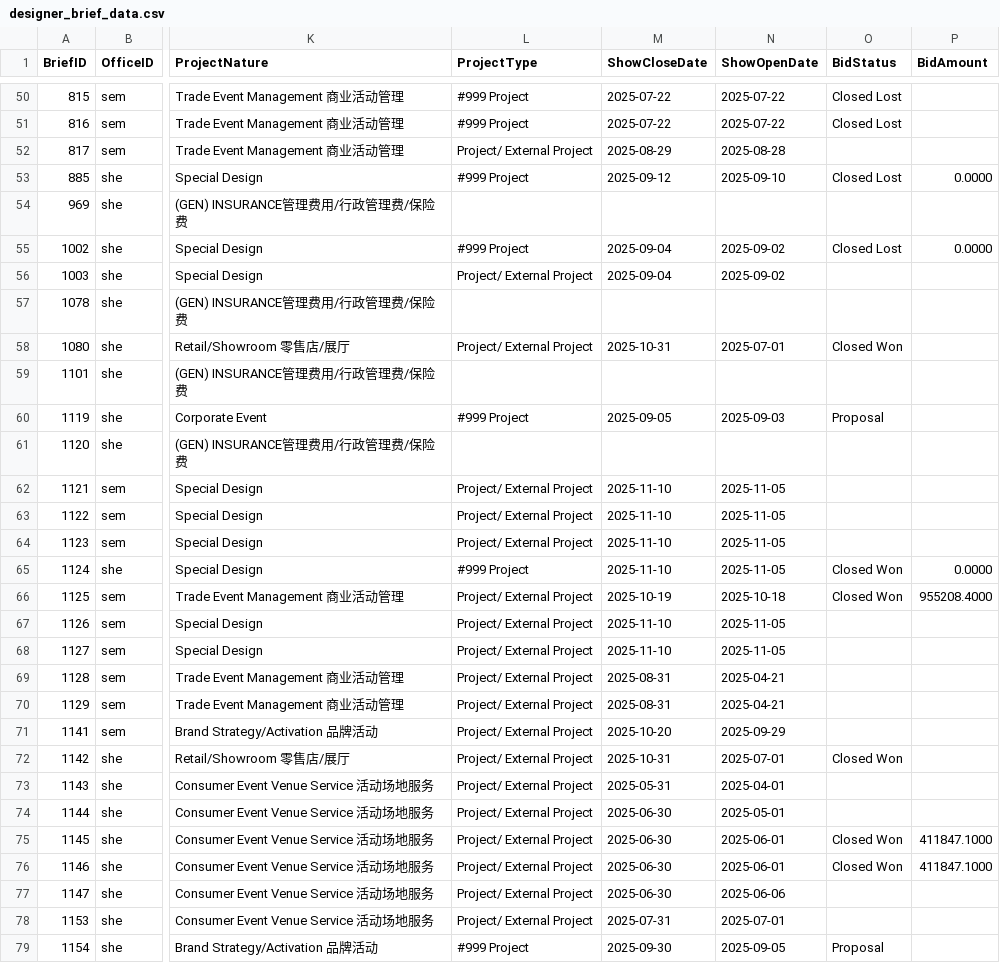
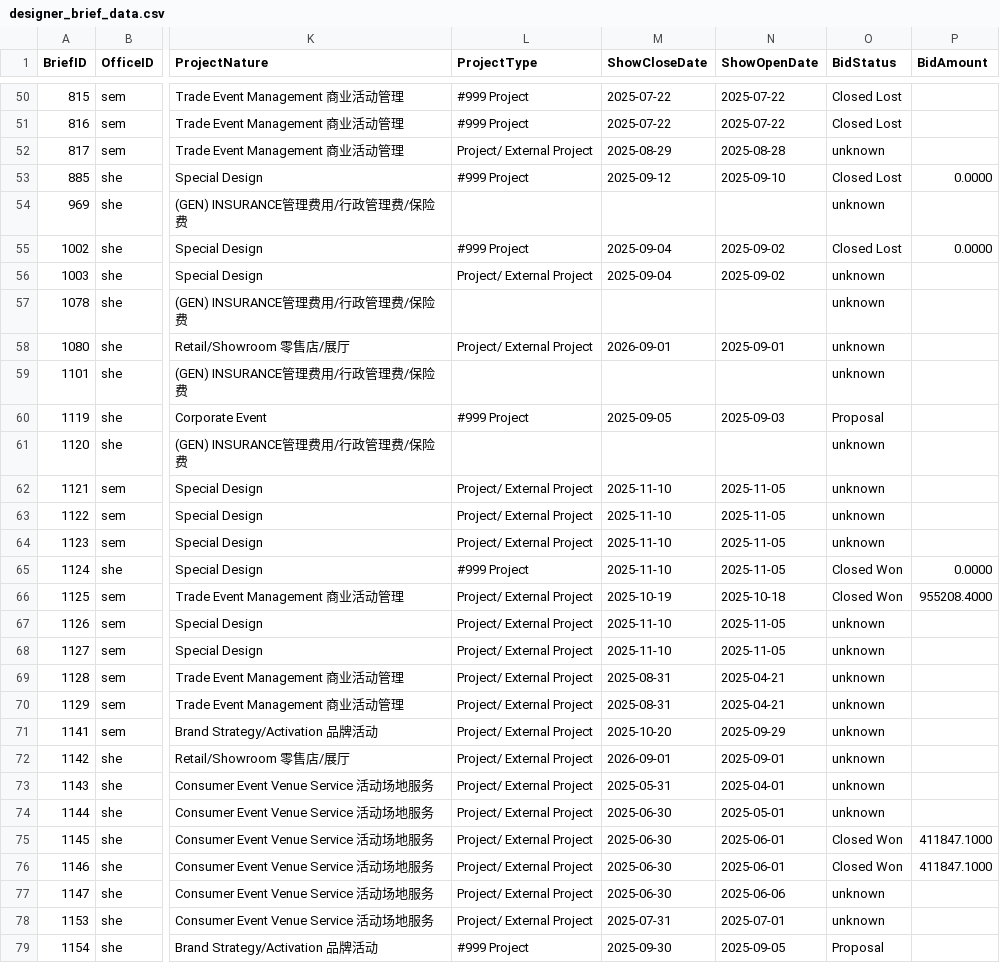
Before and after one commit to zqyemily/StreamlitDashboard, a CSV file: data/designer_brief_data.csv, drawn as a sheet; only a part is shown, gaps mark what is left out; the diff covers the shown part only; the diff names each change by its address in the sheet, - before the commit and + after, or states it on an @@ line.

```diff
--- a/data/designer_brief_data.csv
+++ b/data/designer_brief_data.csv
-O52 (BidStatus): (empty)
+O52 (BidStatus): unknown
-O54 (BidStatus): (empty)
+O54 (BidStatus): unknown
-O56:O57 (BidStatus): (empty)
+O56:O57 (BidStatus): unknown
-M58 (ShowCloseDate): 2025-10-31
+M58 (ShowCloseDate): 2026-09-01
-N58 (ShowOpenDate): 2025-07-01
+N58 (ShowOpenDate): 2025-09-01
-O58 (BidStatus): Closed Won
+O58 (BidStatus): unknown
-O59 (BidStatus): (empty)
+O59 (BidStatus): unknown
-O61:O64 (BidStatus): (empty)
+O61:O64 (BidStatus): unknown
-O67:O71 (BidStatus): (empty)
+O67:O71 (BidStatus): unknown
-M72 (ShowCloseDate): 2025-10-31
+M72 (ShowCloseDate): 2026-09-01
-N72 (ShowOpenDate): 2025-07-01
+N72 (ShowOpenDate): 2025-09-01
-O72 (BidStatus): Closed Won
+O72 (BidStatus): unknown
-O73:O74 (BidStatus): (empty)
+O73:O74 (BidStatus): unknown
-O77:O78 (BidStatus): (empty)
+O77:O78 (BidStatus): unknown
```
Also changed, not shown: 84 edited cells elsewhere in this file, 3 other files.
